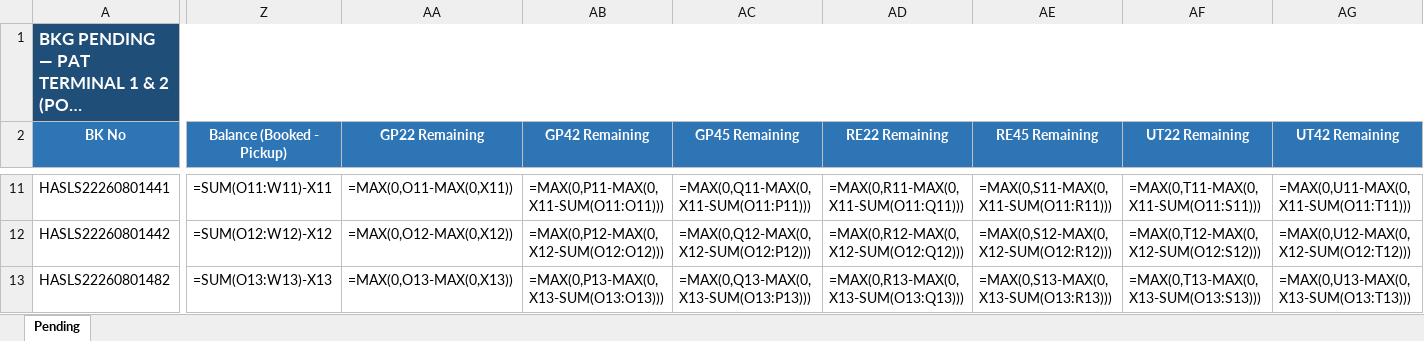
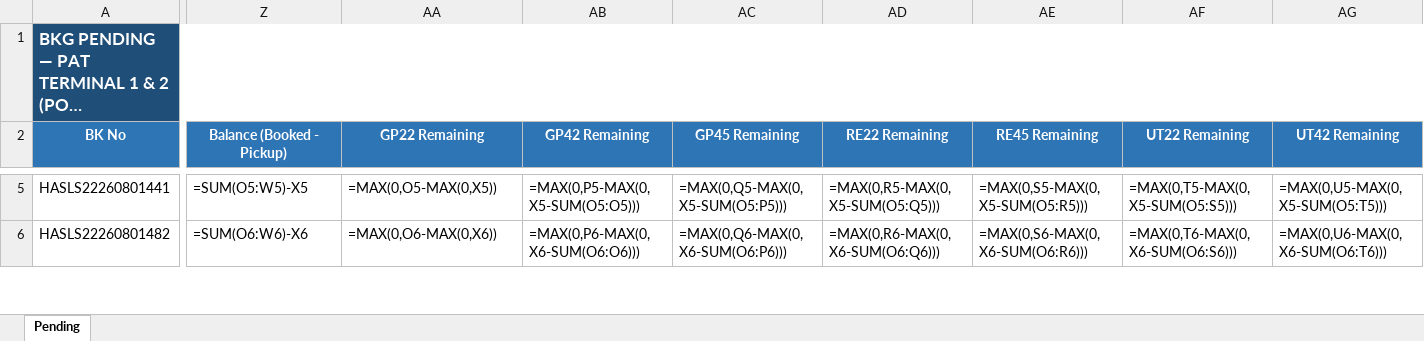
Before and after one commit to sirichai1265/booking-balance-dashboard, an Excel workbook: output/bkg pending - PAT TERMINAL 1 & 2 (PORT AUTHORITY OF THAILAND).xlsx, sheet Pending, drawn as a sheet; only a part is shown, gaps mark what is left out; long unchanged cells end in …; values as stored, in another font and other column widths than the file's, no borders; formulas without a stored value are shown as written; removed rows and columns are numbered as before the commit, all else as after; rows hold the shown columns only; the diff covers the shown part only; the diff names each change by its address in the sheet, - before the commit and + after, or states it on an @@ line.

```diff
--- a/output/bkg pending - PAT TERMINAL 1 & 2 (PORT AUTHORITY OF THAILAND).xlsx (sheet Pending)
+++ b/output/bkg pending - PAT TERMINAL 1 & 2 (PORT AUTHORITY OF THAILAND).xlsx (sheet Pending)
-Z5 (Balance (Booked - Pickup)): =SUM(O11:W11)-X11
+Z5 (Balance (Booked - Pickup)): =SUM(O5:W5)-X5
-AA5 (GP22 Remaining): =MAX(0,O11-MAX(0,X11))
+AA5 (GP22 Remaining): =MAX(0,O5-MAX(0,X5))
-AB5 (GP42 Remaining): =MAX(0,P11-MAX(0,X11-SUM(O11:O11)))
+AB5 (GP42 Remaining): =MAX(0,P5-MAX(0,X5-SUM(O5:O5)))
-AC5 (GP45 Remaining): =MAX(0,Q11-MAX(0,X11-SUM(O11:P11)))
+AC5 (GP45 Remaining): =MAX(0,Q5-MAX(0,X5-SUM(O5:P5)))
-AD5 (RE22 Remaining): =MAX(0,R11-MAX(0,X11-SUM(O11:Q11)))
+AD5 (RE22 Remaining): =MAX(0,R5-MAX(0,X5-SUM(O5:Q5)))
-AE5 (RE45 Remaining): =MAX(0,S11-MAX(0,X11-SUM(O11:R11)))
+AE5 (RE45 Remaining): =MAX(0,S5-MAX(0,X5-SUM(O5:R5)))
-AF5 (UT22 Remaining): =MAX(0,T11-MAX(0,X11-SUM(O11:S11)))
+AF5 (UT22 Remaining): =MAX(0,T5-MAX(0,X5-SUM(O5:S5)))
-AG5 (UT42 Remaining): =MAX(0,U11-MAX(0,X11-SUM(O11:T11)))
+AG5 (UT42 Remaining): =MAX(0,U5-MAX(0,X5-SUM(O5:T5)))
-row 12: HASLS22260801442 | =SUM(O12:W12)-X12 | =MAX(0,O12-MAX(0,X12)) | =MAX(0,P12-MAX(0,X12-SUM(O12:O12))) | =MAX(0,Q12-MAX(0,X12-SUM(O12:P12))) | =MAX(0,R12-MAX(0,X12-SUM(O12:Q12))) | =MAX(0,S12-MAX(0,X12-SUM(O12:R12))) | =MAX(0,T12-MAX(0,X12-SUM(O12:S12))) | =MAX(0,U12-MAX(0,X12-SUM(O12:T12)))
-Z6 (Balance (Booked - Pickup)): =SUM(O13:W13)-X13
+Z6 (Balance (Booked - Pickup)): =SUM(O6:W6)-X6
-AA6 (GP22 Remaining): =MAX(0,O13-MAX(0,X13))
+AA6 (GP22 Remaining): =MAX(0,O6-MAX(0,X6))
-AB6 (GP42 Remaining): =MAX(0,P13-MAX(0,X13-SUM(O13:O13)))
+AB6 (GP42 Remaining): =MAX(0,P6-MAX(0,X6-SUM(O6:O6)))
-AC6 (GP45 Remaining): =MAX(0,Q13-MAX(0,X13-SUM(O13:P13)))
+AC6 (GP45 Remaining): =MAX(0,Q6-MAX(0,X6-SUM(O6:P6)))
-AD6 (RE22 Remaining): =MAX(0,R13-MAX(0,X13-SUM(O13:Q13)))
+AD6 (RE22 Remaining): =MAX(0,R6-MAX(0,X6-SUM(O6:Q6)))
-AE6 (RE45 Remaining): =MAX(0,S13-MAX(0,X13-SUM(O13:R13)))
+AE6 (RE45 Remaining): =MAX(0,S6-MAX(0,X6-SUM(O6:R6)))
-AF6 (UT22 Remaining): =MAX(0,T13-MAX(0,X13-SUM(O13:S13)))
+AF6 (UT22 Remaining): =MAX(0,T6-MAX(0,X6-SUM(O6:S6)))
-AG6 (UT42 Remaining): =MAX(0,U13-MAX(0,X13-SUM(O13:T13)))
+AG6 (UT42 Remaining): =MAX(0,U6-MAX(0,X6-SUM(O6:T6)))
```
Also changed, not shown: 18 removed rows and 76 edited cells elsewhere in this sheet, output/Booking Balance Summary.xlsx, output/bkg pending - B.C. DEPOT CO.,LTD. ( Bang-Na KM.18).xlsx, 9 other files.
